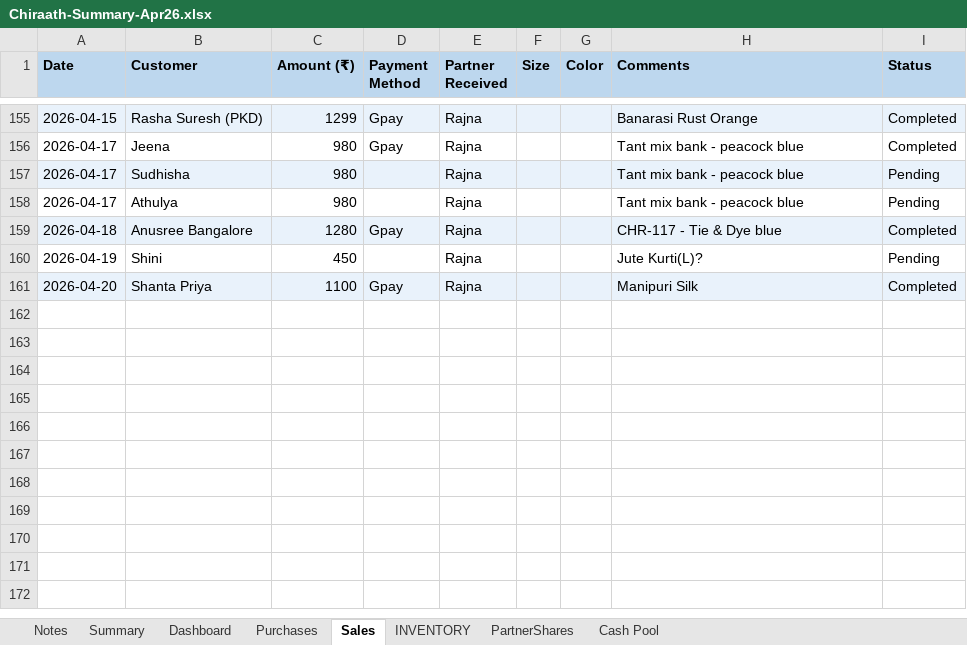
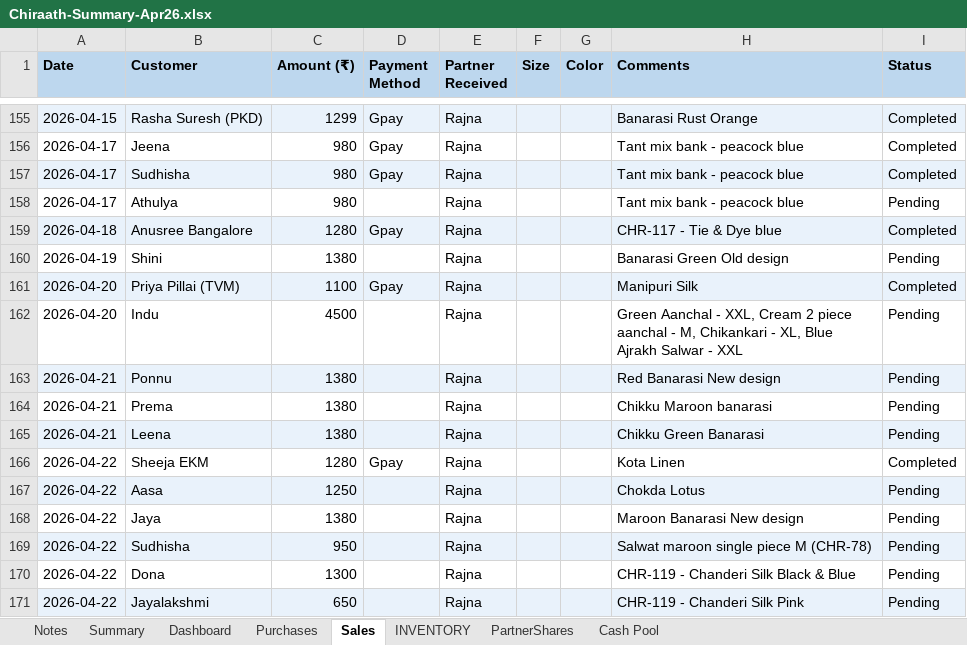
Before and after one commit to anoopp87/chiraath-partner-dashboard, an Excel workbook: docs/Chiraath-Summary-Apr26.xlsx, sheet Sales, drawn as a sheet; only a part is shown, gaps mark what is left out; values as stored, in another font and other column widths than the file's, no borders; the diff names each change by its address in the sheet, - before the commit and + after, or states it on an @@ line.

Commit message:
Latest sales

```diff
--- a/docs/Chiraath-Summary-Apr26.xlsx (sheet Sales)
+++ b/docs/Chiraath-Summary-Apr26.xlsx (sheet Sales)
-D157 (Payment Method): (empty)
+D157 (Payment Method): Gpay
-I157 (Status): Pending
+I157 (Status): Completed
-C160 (Amount (₹)): 450
+C160 (Amount (₹)): 1380
-H160 (Comments): Jute Kurti(L)?
+H160 (Comments): Banarasi Green Old design
-B161 (Customer): Shanta Priya
+B161 (Customer): Priya Pillai (TVM)
+row 162: 2026-04-20 | Indu | 4500 |  | Rajna |  |  | Green Aanchal - XXL, Cream 2 piece aanchal - M, Chikankari - XL, Blue Ajrakh Salwar - XXL | Pending
+row 163: 2026-04-21 | Ponnu | 1380 |  | Rajna |  |  | Red Banarasi New design | Pending
+row 164: 2026-04-21 | Prema | 1380 |  | Rajna |  |  | Chikku Maroon banarasi | Pending
+row 165: 2026-04-21 | Leena | 1380 |  | Rajna |  |  | Chikku Green Banarasi | Pending
+row 166: 2026-04-22 | Sheeja EKM | 1280 | Gpay | Rajna |  |  | Kota Linen | Completed
+row 167: 2026-04-22 | Aasa | 1250 |  | Rajna |  |  | Chokda Lotus | Pending
+row 168: 2026-04-22 | Jaya | 1380 |  | Rajna |  |  | Maroon Banarasi New design | Pending
+row 169: 2026-04-22 | Sudhisha | 950 |  | Rajna |  |  | Salwat maroon single piece M (CHR-78) | Pending
+row 170: 2026-04-22 | Dona | 1300 |  | Rajna |  |  | CHR-119 - Chanderi Silk Black & Blue | Pending
+row 171: 2026-04-22 | Jayalakshmi | 650 |  | Rajna |  |  | CHR-119 - Chanderi Silk Pink | Pending
```
Also changed, not shown: sheet INVENTORY, sheet Dashboard, sheet Summary, sheet PartnerShares, sheet Cash Pool, sheet Purchases, charts or pictures, input/Chiraath - Business Summary.xlsx, 4 other files.
